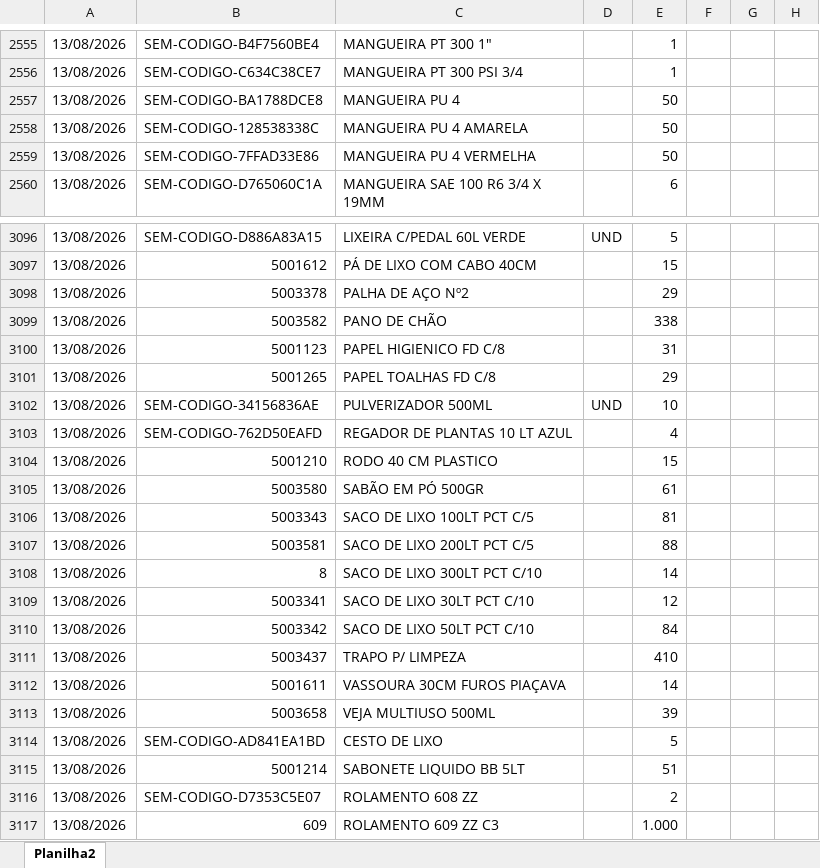
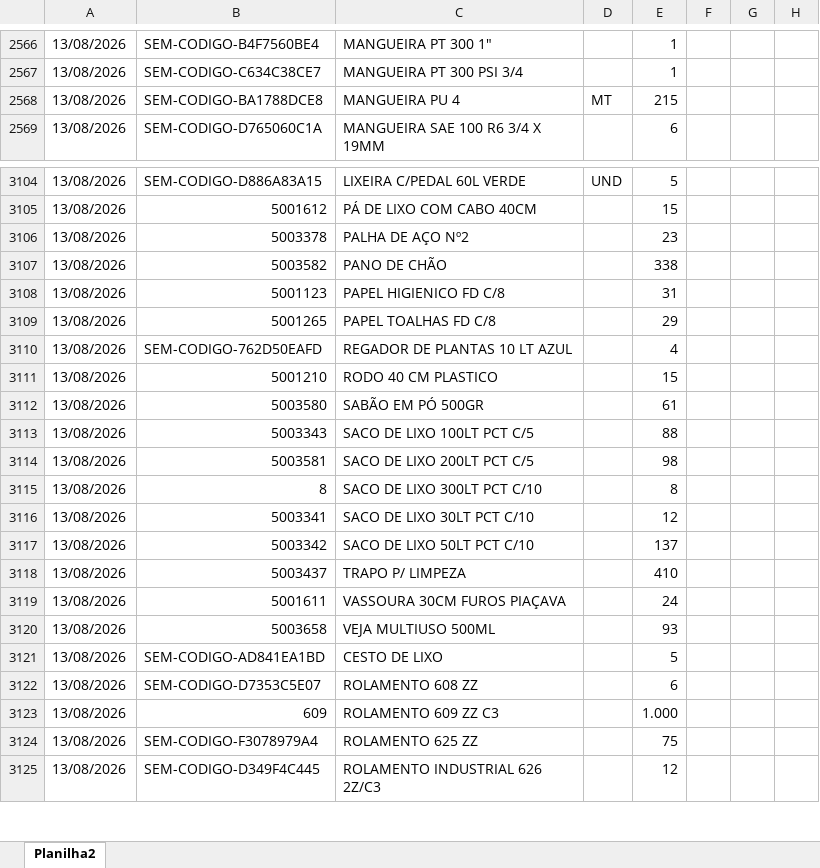
Before and after one commit to mtulio007/SMARTMAINT, an Excel workbook: RECEBIMENTO.xlsx, sheet Planilha2, drawn as a sheet; only a part is shown, gaps mark what is left out; the shorter side is filled out with more unchanged rows; values as stored, in another font and other column widths than the file's, no cell formats; removed rows and columns are numbered as before the commit, all else as after; the diff covers the shown part only; the diff names each change by its address in the sheet, - before the commit and + after, or states it on an @@ line.

```diff
--- a/RECEBIMENTO.xlsx (sheet Planilha2)
+++ b/RECEBIMENTO.xlsx (sheet Planilha2)
-D2568: (empty)
+D2568: MT
-E2568: 50
+E2568: 215
-row 2558: 13/08/2026 | SEM-CODIGO-128538338C | MANGUEIRA PU 4 AMARELA |  | 50
-row 2559: 13/08/2026 | SEM-CODIGO-7FFAD33E86 | MANGUEIRA PU 4 VERMELHA |  | 50
-E3106: 29
+E3106: 23
-row 3102: 13/08/2026 | SEM-CODIGO-34156836AE | PULVERIZADOR 500ML | UND | 10
-E3113: 81
+E3113: 88
-E3114: 88
+E3114: 98
-E3115: 14
+E3115: 8
-E3117: 84
+E3117: 137
-E3119: 14
+E3119: 24
-E3120: 39
+E3120: 93
-row 3115: 13/08/2026 | 5001214 | SABONETE LIQUIDO BB 5LT |  | 51
-E3122: 2
+E3122: 6
```
Also changed, not shown: 46 added rows, 36 removed rows and 86 edited cells elsewhere in this sheet, cell formats, SAIDAS.xlsx, 4 other files.
